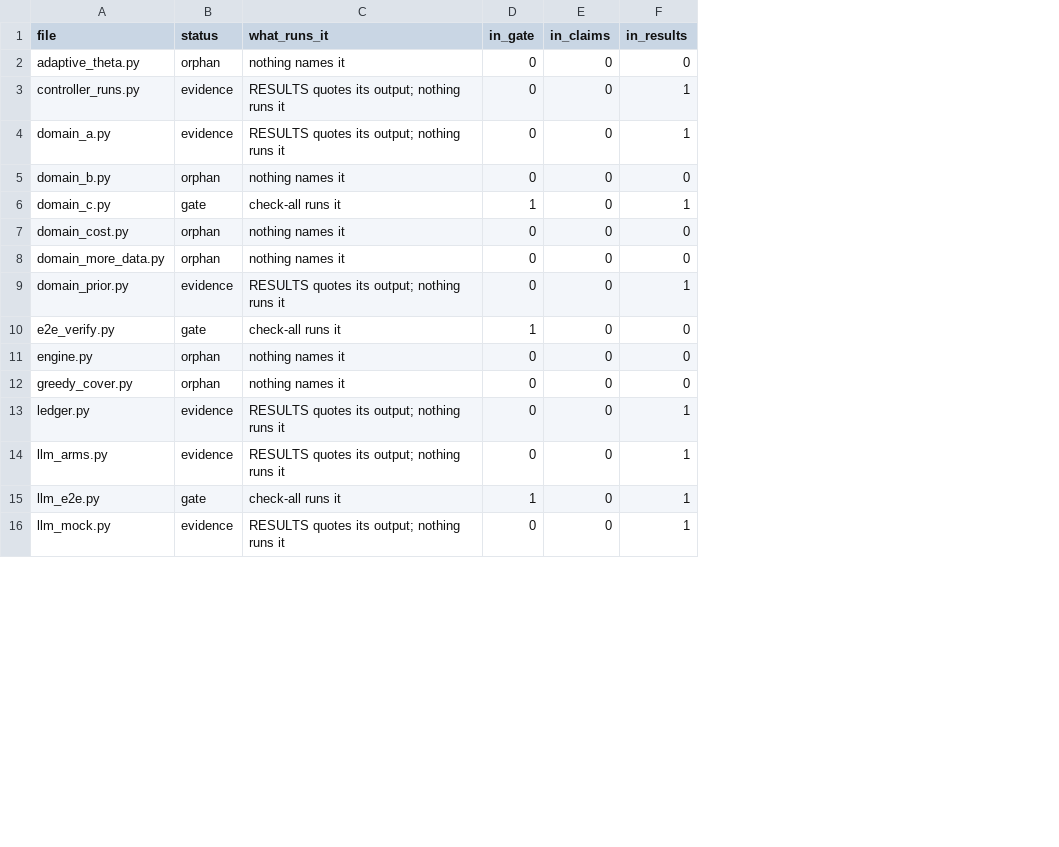
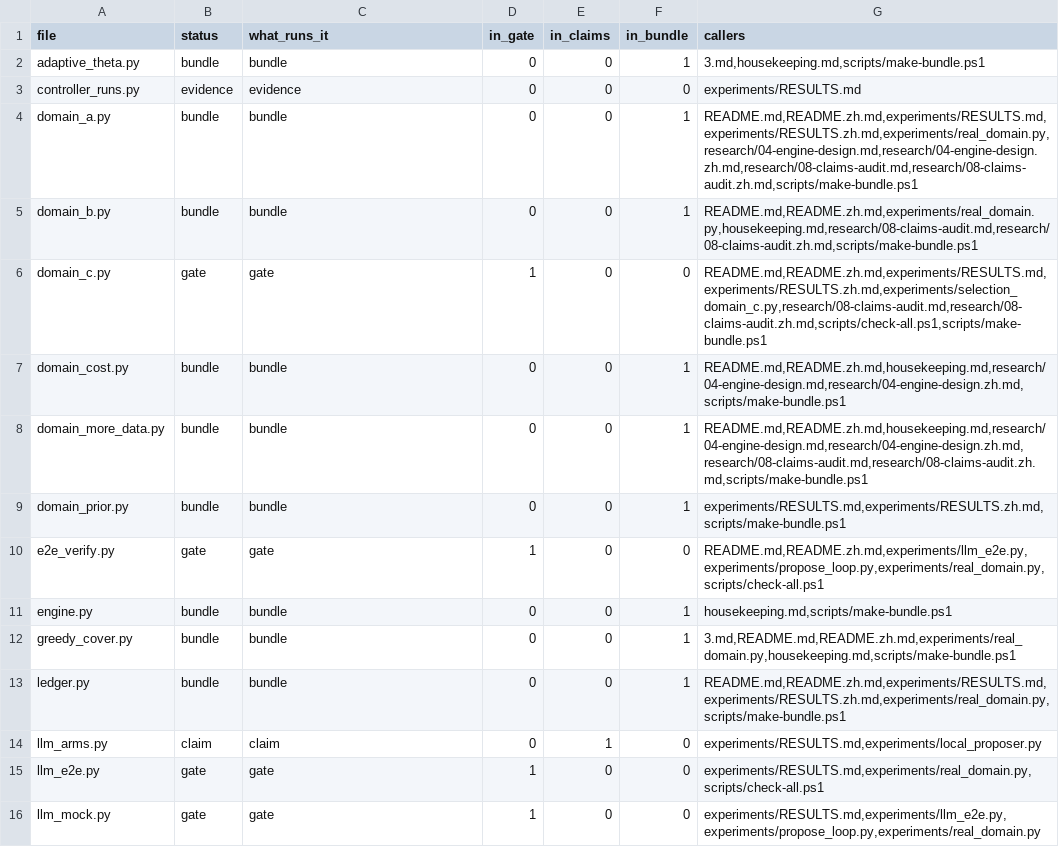
Before and after one commit to ghwinter/metaform, a TSV file: experiments/INDEX.tsv, drawn as a sheet; only a part is shown; the diff covers the shown part only; the diff names each change by its address in the sheet, - before the commit and + after, or states it on an @@ line.

Commit message:
chore(layout): the root holds only what git tracks; prose moves to notes/
Sixteen markdown files sat at the root: four were current doctrine, eight were
history, four were formal. Nothing said which was which, so "what should I read"
had no answer short of opening them all.

They are now under an untracked `notes/`, split by the only question that
matters for a note -- is this still something to act on:

  notes/current/   theory.md  framework.md  landscape.md  housekeeping.md
  notes/history/   1.md 1-digest.md 2.md 3.md 4.md 5.md HANDOFF.md
                   reasoning_engine_research_map.md

`notes/INDEX.md` carries one line per file and, for history, what replaced it.
The six per-name rules in `.gitignore` collapse to `/notes/`, so moving a note
no longer needs an edit there; the files stay untracked, which is what the
ignore file already said they were.

`research/` deliberately stays at the root: it is the design corpus the code
was built from, and `proofs/QueryDriven.lean` still points at
`research/01-formal-core.md`. `dist/`, `target/` and `tmp/` stay where the
scripts write them.

`experiments/INDEX.tsv` is regenerated from a real call graph, and that
correction is the reason to look at it again: the previous table asked three
files (the gate, the claims, RESULTS) and called everything else an orphan, so
all twelve scripts that `make-bundle.ps1` packages by path came out as dead.
The distribution is 9 gate, 4 claim, 15 bundle, 1 repro, 2 evidence, 0 orphan.
Nothing was moved out of `experiments/`; the twelve would have broken the
submission bundle.

```diff
--- a/experiments/INDEX.tsv
+++ b/experiments/INDEX.tsv
+column G (callers), rows 2-16: 3.md,housekeeping.md,scripts/make-bundle.ps1 | experiments/RESULTS.md | README.md,README.zh.md,experiments/RESULTS.md,experiments/RESULTS.zh.md,experiments/real_domain.py,research/04-engine-design.md,research/04-engine-design.zh.md,research/08-claims-audit.md,research/08-claims-audit.zh.md,scripts/make-bundle.ps1 | README.md,README.zh.md,experiments/real_domain.py,housekeeping.md,research/08-claims-audit.md,research/08-claims-audit.zh.md,scripts/make-bundle.ps1 | README.md,README.zh.md,experiments/RESULTS.md,experiments/RESULTS.zh.md,experiments/selection_domain_c.py,research/08-claims-audit.md,research/08-claims-audit.zh.md,scripts/check-all.ps1,scripts/make-bundle.ps1 | README.md,README.zh.md,housekeeping.md,research/04-engine-design.md,research/04-engine-design.zh.md,scripts/make-bundle.ps1 | README.md,README.zh.md,housekeeping.md,research/04-engine-design.md,research/04-engine-design.zh.md,research/08-claims-audit.md,research/08-claims-audit.zh.md,scripts/make-bundle.ps1 | experiments/RESULTS.md,experiments/RESULTS.zh.md,scripts/make-bundle.ps1 | README.md,README.zh.md,experiments/llm_e2e.py,experiments/propose_loop.py,experiments/real_domain.py,scripts/check-all.ps1 | housekeeping.md,scripts/make-bundle.ps1 | 3.md,README.md,README.zh.md,experiments/real_domain.py,housekeeping.md,scripts/make-bundle.ps1 | README.md,README.zh.md,experiments/RESULTS.md,experiments/RESULTS.zh.md,experiments/real_domain.py,scripts/make-bundle.ps1 | experiments/RESULTS.md,experiments/local_proposer.py | experiments/RESULTS.md,experiments/real_domain.py,scripts/check-all.ps1 | experiments/RESULTS.md,experiments/llm_e2e.py,experiments/propose_loop.py,experiments/real_domain.py
-F1: in_results
+F1: in_bundle
-B2 (status): orphan
+B2 (status): bundle
-C2 (what_runs_it): nothing names it
+C2 (what_runs_it): bundle
-F2 (in_bundle): 0
+F2 (in_bundle): 1
-C3 (what_runs_it): RESULTS quotes its output; nothing runs it
+C3 (what_runs_it): evidence
-F3 (in_bundle): 1
+F3 (in_bundle): 0
-B4 (status): evidence
+B4 (status): bundle
-C4 (what_runs_it): RESULTS quotes its output; nothing runs it
+C4 (what_runs_it): bundle
-B5 (status): orphan
+B5 (status): bundle
-C5 (what_runs_it): nothing names it
+C5 (what_runs_it): bundle
-F5 (in_bundle): 0
+F5 (in_bundle): 1
-C6 (what_runs_it): check-all runs it
+C6 (what_runs_it): gate
-F6 (in_bundle): 1
+F6 (in_bundle): 0
-B7:B8 (status): orphan
+B7:B8 (status): bundle
-C7:C8 (what_runs_it): nothing names it
+C7:C8 (what_runs_it): bundle
-F7:F8 (in_bundle): 0
+F7:F8 (in_bundle): 1
-B9 (status): evidence
+B9 (status): bundle
-C9 (what_runs_it): RESULTS quotes its output; nothing runs it
+C9 (what_runs_it): bundle
-C10 (what_runs_it): check-all runs it
+C10 (what_runs_it): gate
-B11:B12 (status): orphan
+B11:B12 (status): bundle
-C11:C12 (what_runs_it): nothing names it
+C11:C12 (what_runs_it): bundle
-F11:F12 (in_bundle): 0
+F11:F12 (in_bundle): 1
-B13 (status): evidence
+B13 (status): bundle
-C13 (what_runs_it): RESULTS quotes its output; nothing runs it
+C13 (what_runs_it): bundle
-B14 (status): evidence
+B14 (status): claim
-C14 (what_runs_it): RESULTS quotes its output; nothing runs it
+C14 (what_runs_it): claim
-E14 (in_claims): 0
+E14 (in_claims): 1
-F14:F16 (in_bundle): 1
+F14:F16 (in_bundle): 0
-C15 (what_runs_it): check-all runs it
+C15 (what_runs_it): gate
-B16 (status): evidence
+B16 (status): gate
-C16 (what_runs_it): RESULTS quotes its output; nothing runs it
+C16 (what_runs_it): gate
-D16 (in_gate): 0
+D16 (in_gate): 1
```
Also changed, not shown: 37 edited cells elsewhere in this file, 1 other file.
